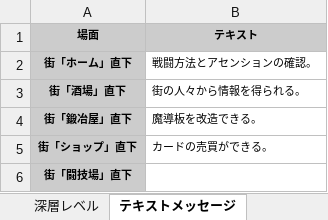
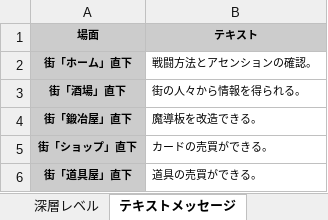
Before and after one commit to Yuki-fa/Vesselbound, an Excel workbook: prototype/Vesselbound_data.xlsx, sheet テキストメッセージ, drawn as a sheet; values as stored, in another font and other column widths than the file's, no borders; charts and pictures not drawn; removed rows and columns are numbered as before the commit, all else as after; the diff names each change by its address in the sheet, - before the commit and + after, or states it on an @@ line.

```diff
--- a/prototype/Vesselbound_data.xlsx (sheet テキストメッセージ)
+++ b/prototype/Vesselbound_data.xlsx (sheet テキストメッセージ)
-row 6: 街「闘技場」直下
+row 6: 街「道具屋」直下 | 道具の売買ができる。
```
Also changed, not shown: sheet 地域情報, sheet アセットリスト, 36 other files.
